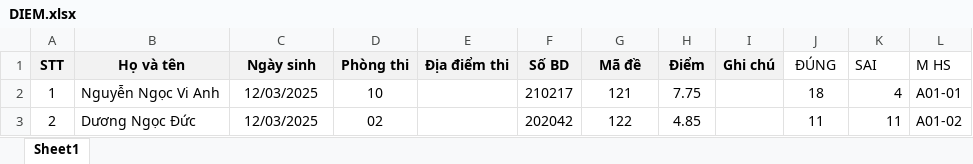
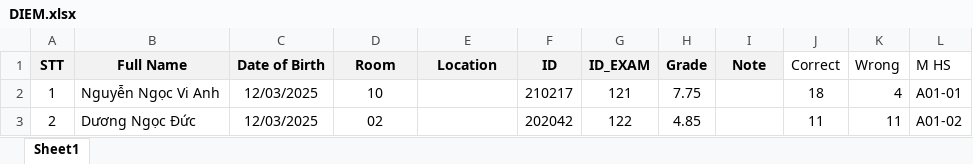
Before and after one commit to qnp0009/vanna_ai, an Excel workbook: data/DIEM.xlsx, sheet Sheet1, drawn as a sheet; only a part is shown; values as stored, in another font and other column widths than the file's, no borders; the diff names each change by its address in the sheet, - before the commit and + after, or states it on an @@ line.

```diff
--- a/data/DIEM.xlsx (sheet Sheet1)
+++ b/data/DIEM.xlsx (sheet Sheet1)
-B1: Họ và tên
+B1: Full Name
-C1: Ngày sinh
+C1: Date of Birth
-D1: Phòng thi
+D1: Room
-E1: Địa điểm thi
+E1: Location
-F1: Số BD
+F1: ID
-G1: Mã đề
+G1: ID_EXAM
-H1: Điểm
+H1: Grade
-I1: Ghi chú
+I1: Note
-J1: ĐÚNG
+J1: Correct
-K1: SAI
+K1: Wrong
```
Also changed, not shown: 11 other files.
